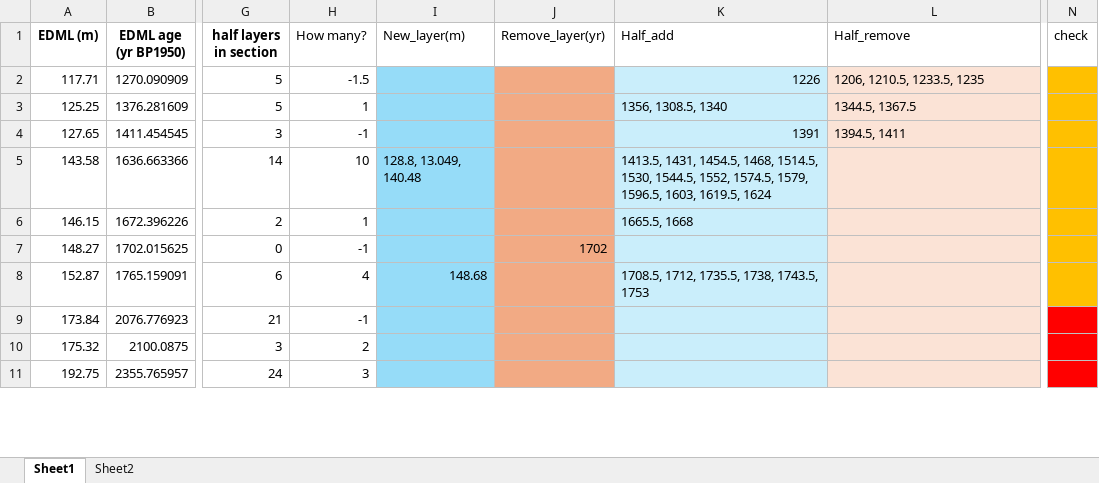
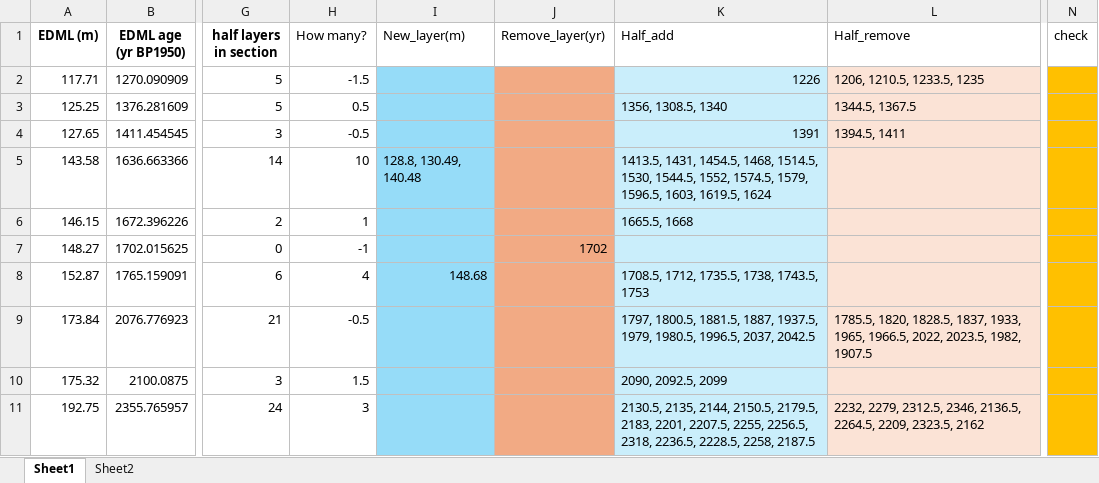
Before and after one commit to qmackay/BICC, an Excel workbook: Holcene Revision Work/EDML LC/EDML-GICC Errors/New_Layers.xlsx, sheet Sheet1, drawn as a sheet; only a part is shown, gaps mark what is left out; values as stored, in another font and other column widths than the file's, no borders; the diff covers the shown part only; the diff names each change by its address in the sheet, - before the commit and + after, or states it on an @@ line.

```diff
--- a/Holcene Revision Work/EDML LC/EDML-GICC Errors/New_Layers.xlsx (sheet Sheet1)
+++ b/Holcene Revision Work/EDML LC/EDML-GICC Errors/New_Layers.xlsx (sheet Sheet1)
-H3 (How many?): 1
+H3 (How many?): 0.5
-H4 (How many?): -1
+H4 (How many?): -0.5
-I5 (New_layer(m)): 128.8, 13.049, 140.48
+I5 (New_layer(m)): 128.8, 130.49, 140.48
-H9 (How many?): -1
+H9 (How many?): -0.5
-K9 (Half_add): (empty)
+K9 (Half_add): 1797, 1800.5, 1881.5, 1887, 1937.5, 1979, 1980.5, 1996.5, 2037, 2042.5
-L9 (Half_remove): (empty)
+L9 (Half_remove): 1785.5, 1820, 1828.5, 1837, 1933, 1965, 1966.5, 2022, 2023.5, 1982, 1907.5
-N9:N11 fill: #FF0000
+N9:N11 fill: #FFC000
-H10 (How many?): 2
+H10 (How many?): 1.5
-K10 (Half_add): (empty)
+K10 (Half_add): 2090, 2092.5, 2099
-K11 (Half_add): (empty)
+K11 (Half_add): 2130.5, 2135, 2144, 2150.5, 2179.5, 2183, 2201, 2207.5, 2255, 2256.5, 2318, 2236.5, 2228.5, 2258, 2187.5
-L11 (Half_remove): (empty)
+L11 (Half_remove): 2232, 2279, 2312.5, 2346, 2136.5, 2264.5, 2209, 2323.5, 2162
```
Also changed, not shown: 22 added rows, 21 edited cells and cell formats elsewhere in this sheet, Holcene Revision Work/EDML LC/EDML-GICC Errors/EDML_GICC_Compare.xlsx, 12 other files.
